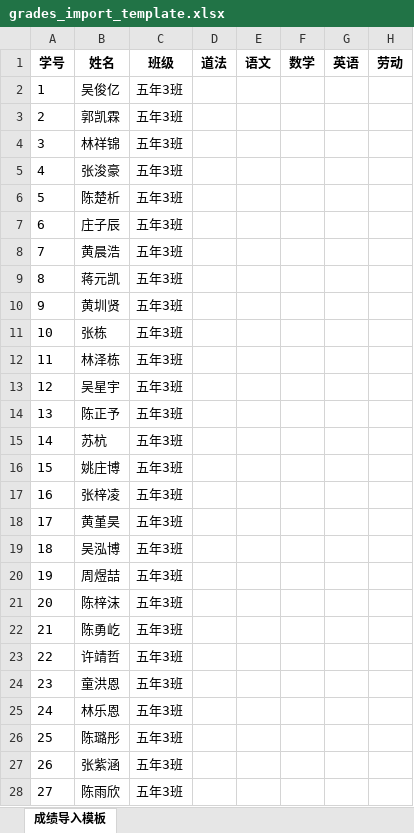
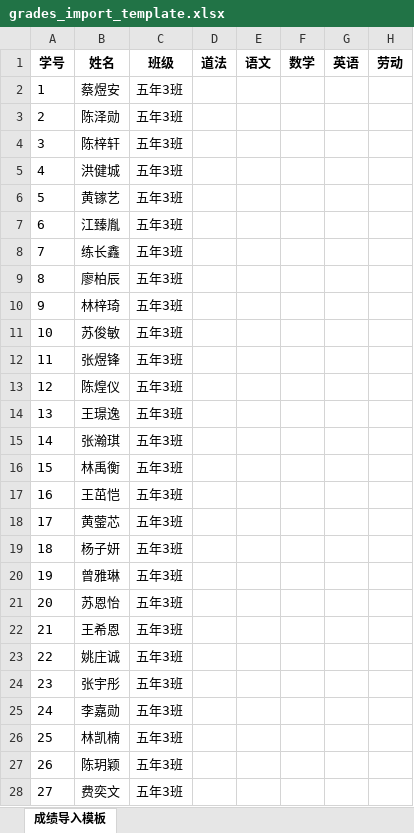
Before and after one commit to ysxx86/my_project, an Excel workbook: templates/grades_import_template.xlsx, sheet 成绩导入模板, drawn as a sheet; only a part is shown; values as stored, in another font and other column widths than the file's, no borders; the diff covers the shown part only; the diff names each change by its address in the sheet, - before the commit and + after, or states it on an @@ line.

```diff
--- a/templates/grades_import_template.xlsx (sheet 成绩导入模板)
+++ b/templates/grades_import_template.xlsx (sheet 成绩导入模板)
-B2 (姓名): 吴俊亿
+B2 (姓名): 蔡煜安
-B3 (姓名): 郭凯霖
+B3 (姓名): 陈泽勋
-B4 (姓名): 林祥锦
+B4 (姓名): 陈梓轩
-B5 (姓名): 张浚豪
+B5 (姓名): 洪健城
-B6 (姓名): 陈楚析
+B6 (姓名): 黄镓艺
-B7 (姓名): 庄子辰
+B7 (姓名): 江臻胤
-B8 (姓名): 黄晨浩
+B8 (姓名): 练长鑫
-B9 (姓名): 蒋元凯
+B9 (姓名): 廖柏辰
-B10 (姓名): 黄圳贤
+B10 (姓名): 林梓琦
-B11 (姓名): 张栋
+B11 (姓名): 苏俊敏
-B12 (姓名): 林泽栋
+B12 (姓名): 张煜锋
-B13 (姓名): 吴星宇
+B13 (姓名): 陈煌仪
-B14 (姓名): 陈正予
+B14 (姓名): 王璟逸
-B15 (姓名): 苏杭
+B15 (姓名): 张瀚琪
-B16 (姓名): 姚庄博
+B16 (姓名): 林禹衡
-B17 (姓名): 张梓凌
+B17 (姓名): 王茁恺
-B18 (姓名): 黄堇昊
+B18 (姓名): 黄蓥芯
-B19 (姓名): 吴泓博
+B19 (姓名): 杨子妍
-B20 (姓名): 周煜喆
+B20 (姓名): 曾雅琳
-B21 (姓名): 陈梓沫
+B21 (姓名): 苏恩怡
-B22 (姓名): 陈勇屹
+B22 (姓名): 王希恩
-B23 (姓名): 许靖哲
+B23 (姓名): 姚庄诚
-B24 (姓名): 童洪恩
+B24 (姓名): 张宇彤
-B25 (姓名): 林乐恩
+B25 (姓名): 李嘉勋
-B26 (姓名): 陈璐彤
+B26 (姓名): 林凯楠
-B27 (姓名): 张紫涵
+B27 (姓名): 陈玥颖
-B28 (姓名): 陈雨欣
+B28 (姓名): 费奕文
```
Also changed, not shown: 9 edited cells elsewhere in this sheet, templates/student_template.xlsx, 14 other files.
